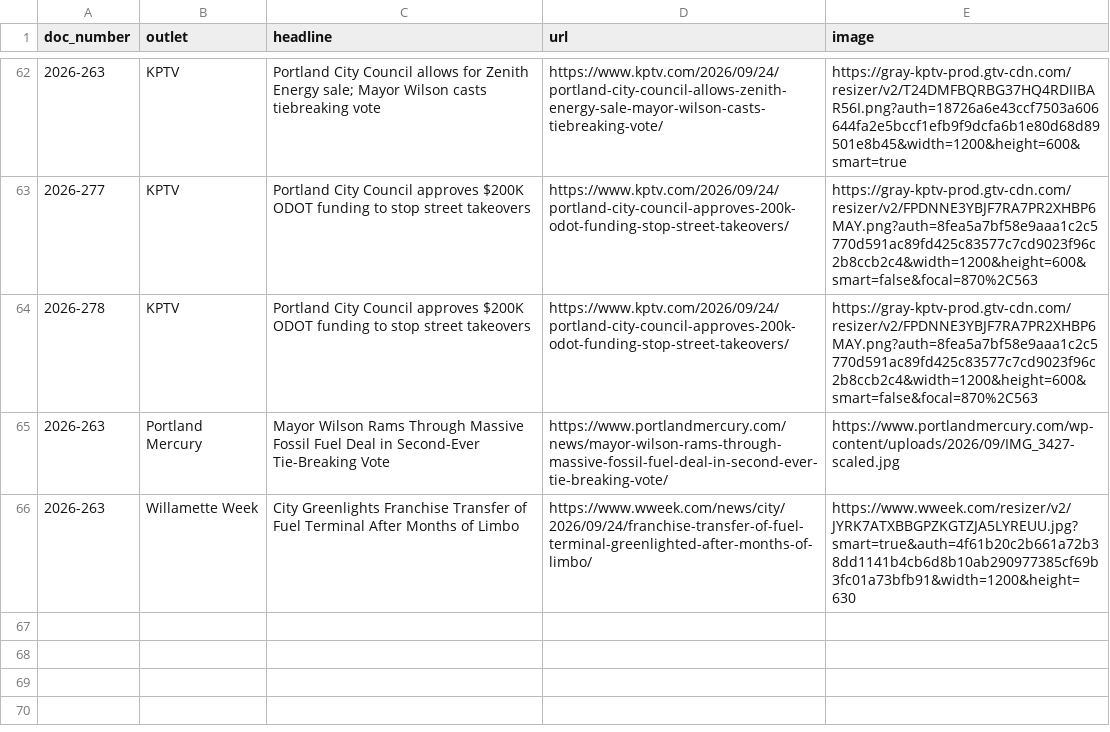
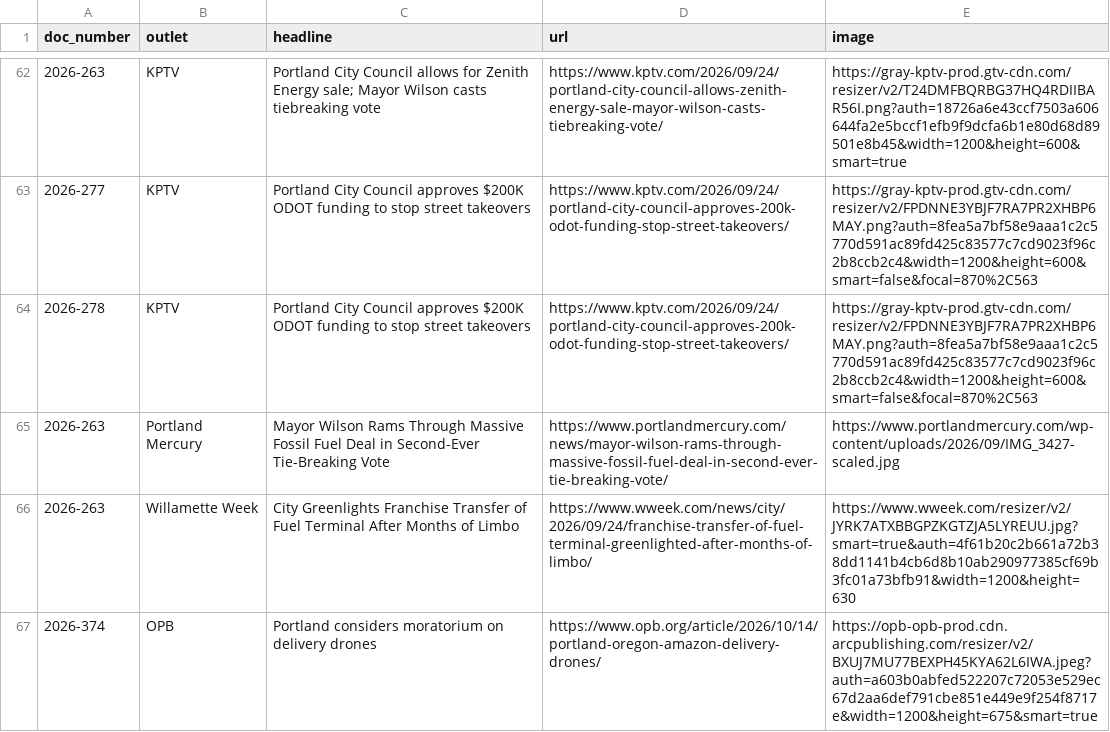
Before and after one commit to Portland-City-Council-Votes/pdxcouncilvotes, a CSV file: data/news.csv, drawn as a sheet; only a part is shown, gaps mark what is left out.

```diff
--- a/data/news.csv
+++ b/data/news.csv
@@ -66 +66,2 @@ doc_number,outlet,headline,url,image
 2026-263,Willamette Week,City Greenlights Franchise Transfer of Fuel Terminal After Months of Limbo,https://www.wweek.com/news/city/2026/09/24/franchise-transfer-of-fuel-terminal-greenlighted-after-months-of-limbo/,https://www.wweek.com/resizer/v2/JYRK7ATXBBGPZKGTZJA5LYREUU.jpg?smart=true&auth=4f61b20c2b661a72b38dd1141b4cb6d8b10ab290977385cf69b3fc01a73bfb91&width=1200&height=630
+2026-374,OPB,Portland considers moratorium on delivery drones,https://www.opb.org/article/2026/10/14/portland-oregon-amazon-delivery-drones/,https://opb-opb-prod.cdn.arcpublishing.com/resizer/v2/BXUJ7MU77BEXPH45KYA62L6IWA.jpeg?auth=a603b0abfed522207c72053e529ec67d2aa6def791cbe851e449e9f254f8717e&width=1200&height=675&smart=true
```
